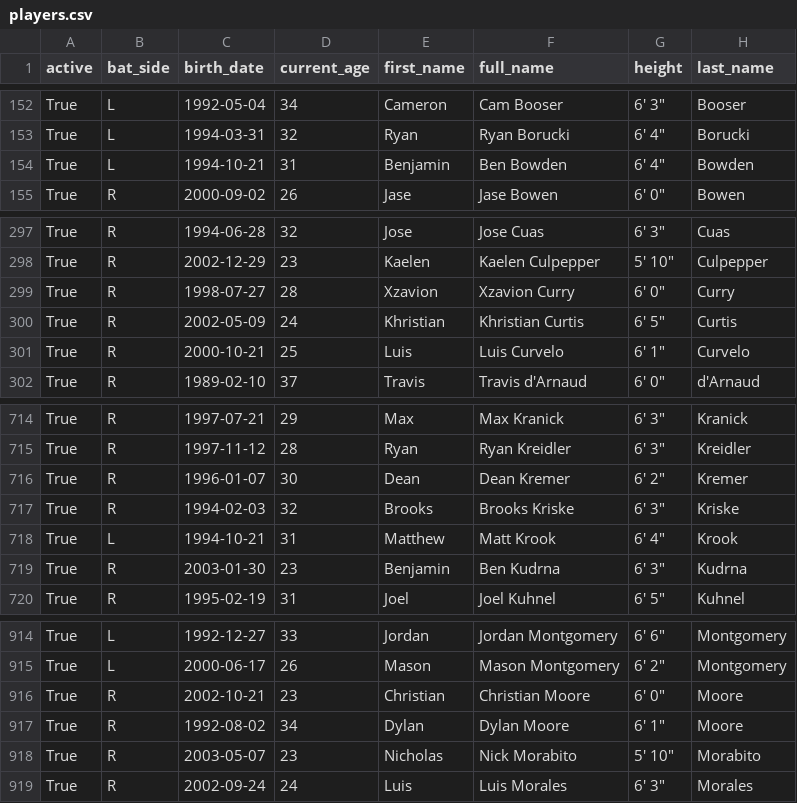
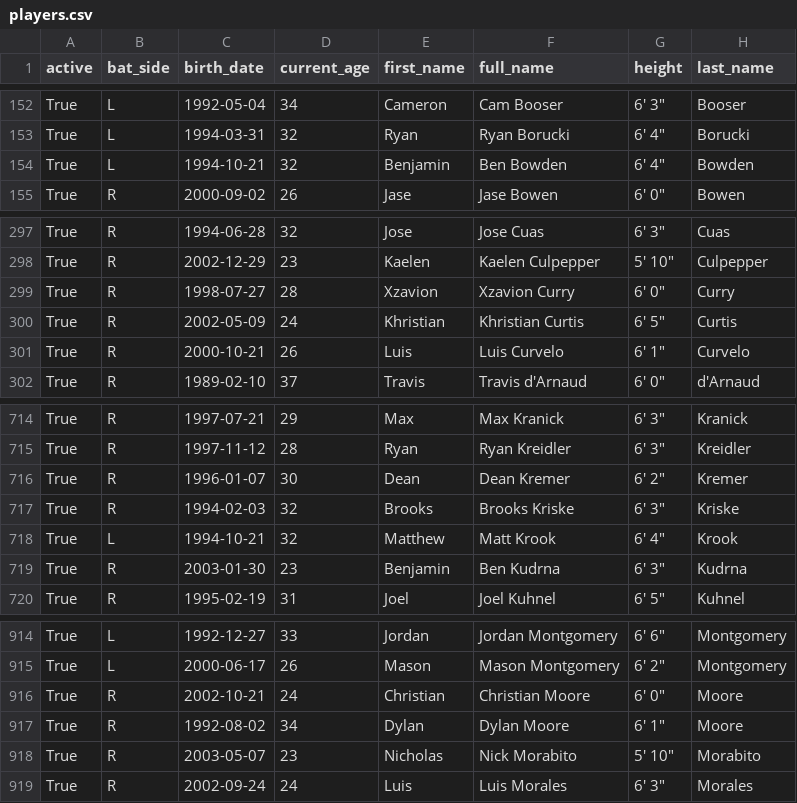
Before and after one commit to fuku8/mlb-data, a CSV file: data/players.csv, drawn as a sheet; only a part is shown, gaps mark what is left out; the diff names each change by its address in the sheet, - before the commit and + after, or states it on an @@ line.

```diff
--- a/data/players.csv
+++ b/data/players.csv
-D154 (current_age): 31
+D154 (current_age): 32
-D301 (current_age): 25
+D301 (current_age): 26
-D718 (current_age): 31
+D718 (current_age): 32
-D916 (current_age): 23
+D916 (current_age): 24
```
Also changed, not shown: data/statcast_hitting.csv, data/statcast_pitching.csv, 1 other file.
